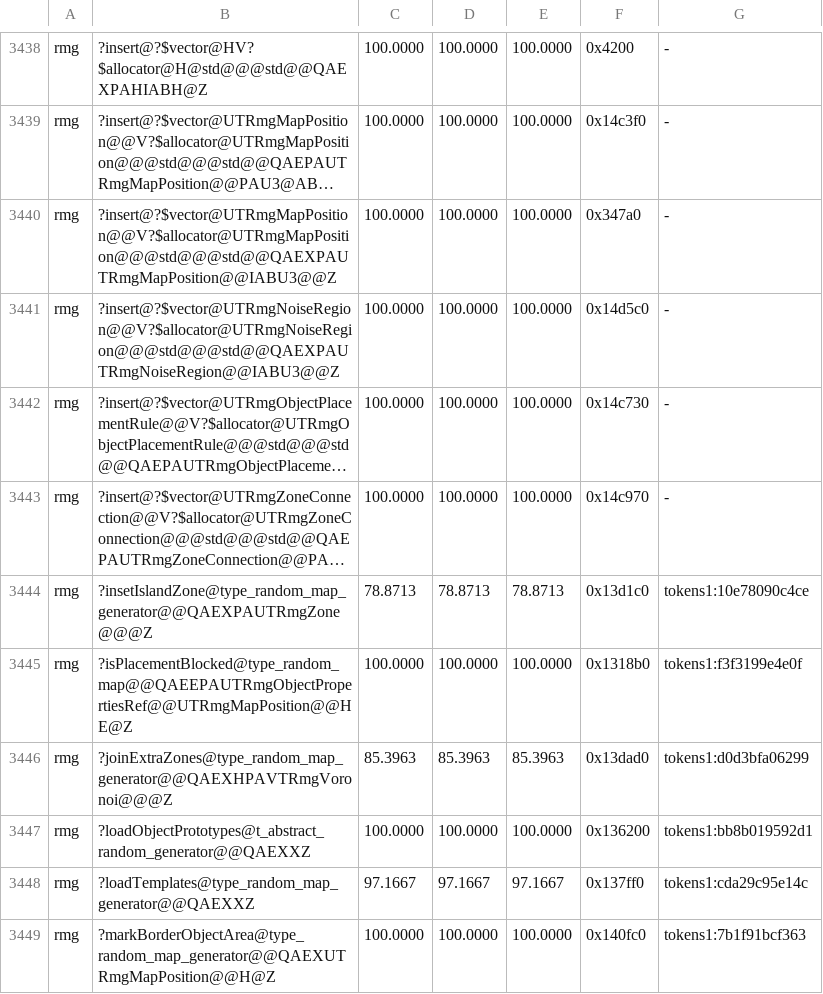
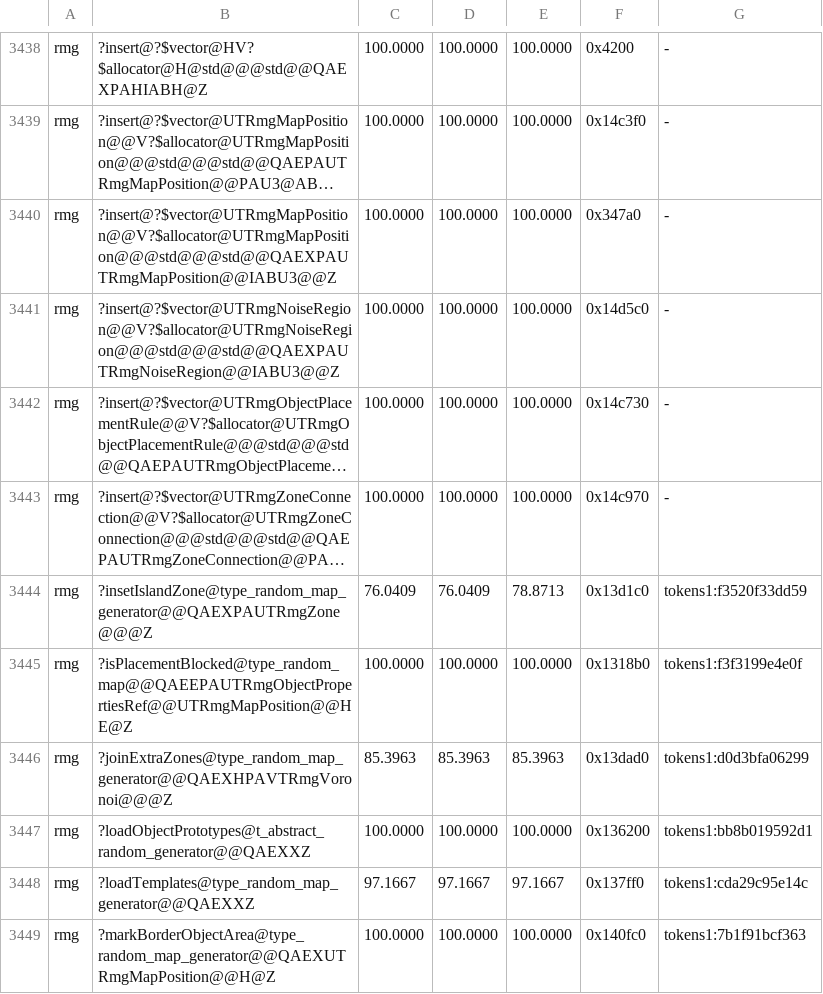
Before and after one commit to sushi-shi/homm3-decomp, a TSV file: config/match_baseline.tsv, drawn as a sheet; only a part is shown, gaps mark what is left out; long unchanged cells end in …; the diff names each change by its address in the sheet, - before the commit and + after, or states it on an @@ line.

```diff
--- a/config/match_baseline.tsv
+++ b/config/match_baseline.tsv
-C3444: 78.8713
+C3444: 76.0409
-D3444: 78.8713
+D3444: 76.0409
-G3444: tokens1:10e78090c4ce
+G3444: tokens1:f3520f33dd59
```
Also changed, not shown: config/match_baseline.h3maped.tsv, 2 other files.
